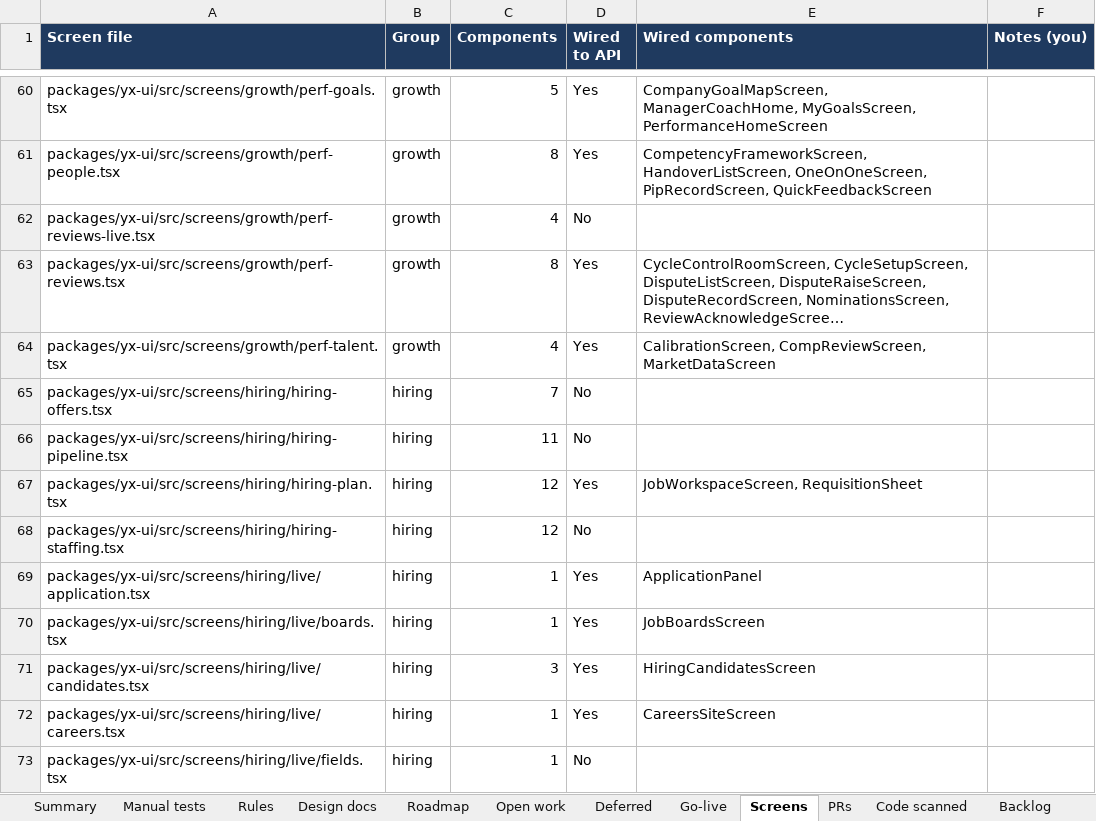
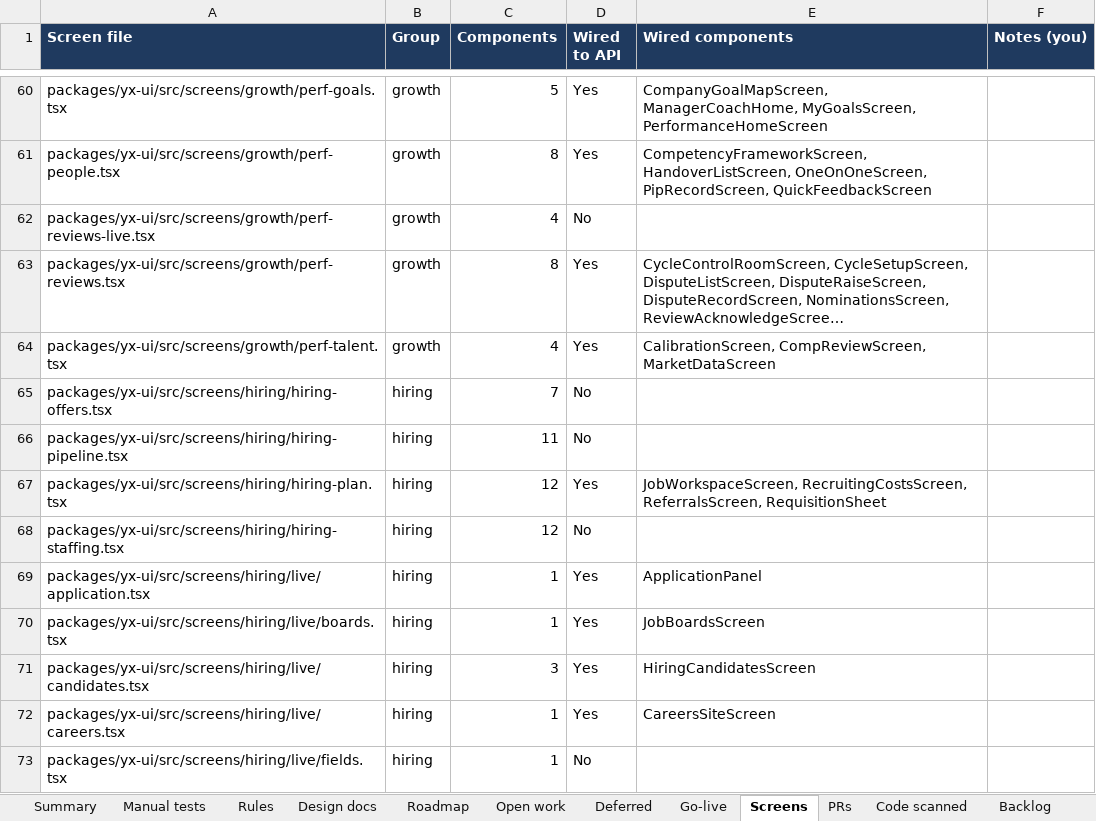
Before and after one commit to hari9495/exam-app, an Excel workbook: docs/yukthix/tracker/YukthiX-Tracker.xlsx, sheet Screens, drawn as a sheet; only a part is shown, gaps mark what is left out; long unchanged cells end in …; values as stored, in another font and other column widths than the file's, no borders; conditional formats not drawn; the diff names each change by its address in the sheet, - before the commit and + after, or states it on an @@ line.

```diff
--- a/docs/yukthix/tracker/YukthiX-Tracker.xlsx (sheet Screens)
+++ b/docs/yukthix/tracker/YukthiX-Tracker.xlsx (sheet Screens)
-E67 (Wired components): JobWorkspaceScreen, RequisitionSheet
+E67 (Wired components): JobWorkspaceScreen, RecruitingCostsScreen, ReferralsScreen, RequisitionSheet
```
Also changed, not shown: sheet Rules, sheet Manual tests, sheet Code scanned, sheet Summary, 7 other files.
